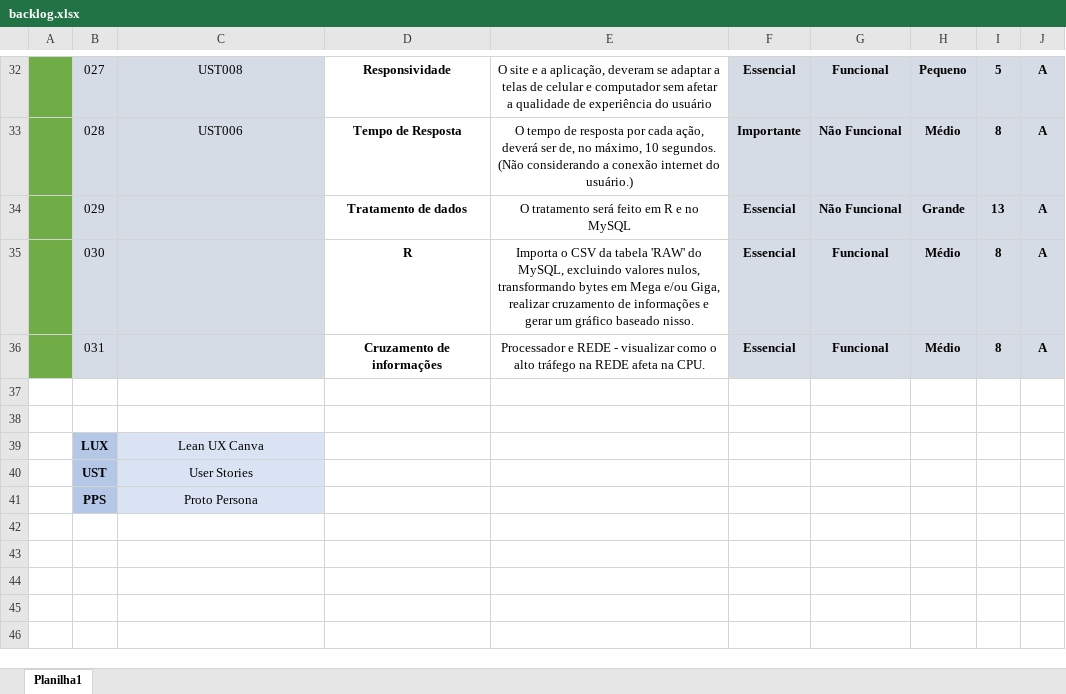
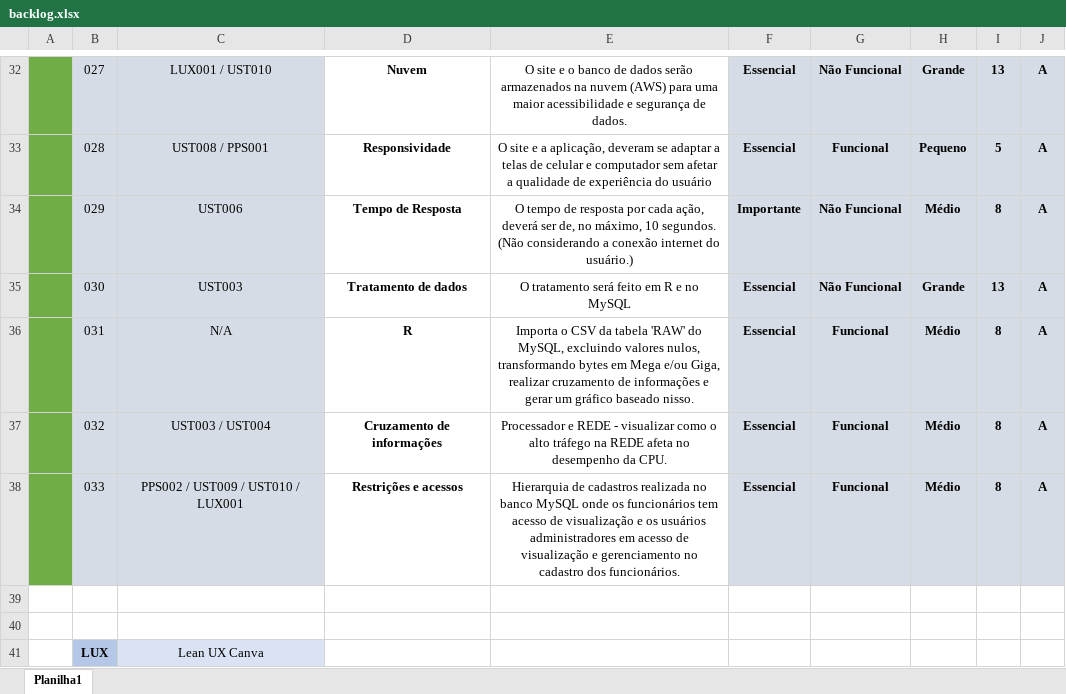
Before and after one commit to TEST-SPRINT4/site-institucional, an Excel workbook: Documentação/Documentos/backlog.xlsx, sheet Planilha1, drawn as a sheet; only a part is shown, gaps mark what is left out; the shorter side is filled out with more unchanged rows; values as stored, in another font and other column widths than the file's, no borders; the diff covers the shown part only; the diff names each change by its address in the sheet, - before the commit and + after, or states it on an @@ line.

```diff
--- a/Documentação/Documentos/backlog.xlsx (sheet Planilha1)
+++ b/Documentação/Documentos/backlog.xlsx (sheet Planilha1)
-C32: UST008
+C32: LUX001 / UST010
-D32: Responsividade
+D32: Nuvem
-E32: …site e a aplicação, deveram se adaptar a telas de celular e computador sem afetar a qualidade de experiência do usuário
+E32: …site e o banco de dados serão armazenados na nuvem (AWS) para uma maior acessibilidade e segurança de dados.
-G32: Funcional
+G32: Não Funcional
-H32: Pequeno
+H32: Grande
-I32: 5
+I32: 13
-C33: UST006
+C33: UST008 / PPS001
-D33: Tempo de Resposta
+D33: Responsividade
-E33: O tempo de resposta por cada ação, deverá ser de, no máximo, 10 segundos. (Não considerando a conexão internet do usuário.)
+E33: O site e a aplicação, deveram se adaptar a telas de celular e computador sem afetar a qualidade de experiência do usuário
-F33: Importante
+F33: Essencial
-G33: Não Funcional
+G33: Funcional
-H33: Médio
+H33: Pequeno
-I33: 8
+I33: 5
-C34: (empty)
+C34: UST006
-D34: Tratamento de dados
+D34: Tempo de Resposta
-E34: O tratamento será feito em R e no MySQL
+E34: O tempo de resposta por cada ação, deverá ser de, no máximo, 10 segundos. (Não considerando a conexão internet do usuário.)
-F34: Essencial
+F34: Importante
-H34: Grande
+H34: Médio
-I34: 13
+I34: 8
-C35: (empty)
+C35: UST003
-D35: R
+D35: Tratamento de dados
-E35: Importa o CSV da tabela 'RAW' do MySQL, excluindo valores nulos, transformando bytes em Mega e/ou Giga, realizar cruzamento de informações e gerar um gráfico baseado nisso.
+E35: O tratamento será feito em R e no MySQL
-G35: Funcional
+G35: Não Funcional
-H35: Médio
+H35: Grande
-I35: 8
+I35: 13
-C36: (empty)
+C36: N/A
-D36: Cruzamento de informações
+D36: R
-E36: Processador e REDE - visualizar como o alto tráfego na REDE afeta na CPU.
+E36: Importa o CSV da tabela 'RAW' do MySQL, excluindo valores nulos, transformando bytes em Mega e/ou Giga, realizar cruzamento de informações e gerar um gráfico baseado nisso.
+row 37:  | 032 | UST003 / UST004 | Cruzamento de informações | Processador e REDE - visualizar como o alto tráfego na REDE afeta no desempenho da CPU. | Essencial | Funcional | Médio | 8 | A
+row 38:  | 033 | PPS002 / UST009 / UST010 / LUX001 | Restrições e acessos | Hierarquia de cadastros realizada no banco MySQL onde os funcionários tem acesso de visualização e os usuários administradores em acesso de visualização e gerenciamento no cadastro dos funcionários. | Essencial | Funcional | Médio | 8 | A
```
Also changed, not shown: 2 added rows, 1 removed row and 61 edited cells elsewhere in this sheet, 1 other file.
